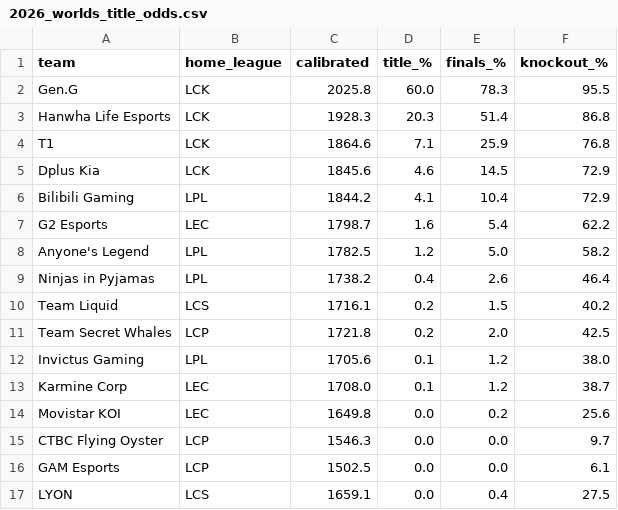
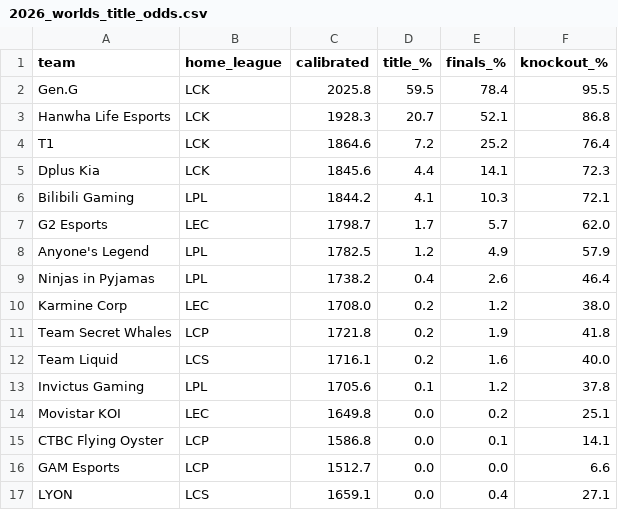
Before and after one commit to zackaids/league-predictor, a CSV file: data/processed/2026_worlds_title_odds.csv, drawn as a sheet.

```diff
--- a/data/processed/2026_worlds_title_odds.csv
+++ b/data/processed/2026_worlds_title_odds.csv
@@ -1,17 +1,17 @@
 team,home_league,calibrated,title_%,finals_%,knockout_%
-Gen.G,LCK,2025.8,60.0,78.3,95.5
-Hanwha Life Esports,LCK,1928.3,20.3,51.4,86.8
-T1,LCK,1864.6,7.1,25.9,76.8
-Dplus Kia,LCK,1845.6,4.6,14.5,72.9
-Bilibili Gaming,LPL,1844.2,4.1,10.4,72.9
-G2 Esports,LEC,1798.7,1.6,5.4,62.2
-Anyone's Legend,LPL,1782.5,1.2,5.0,58.2
+Gen.G,LCK,2025.8,59.5,78.4,95.5
+Hanwha Life Esports,LCK,1928.3,20.7,52.1,86.8
+T1,LCK,1864.6,7.2,25.2,76.4
+Dplus Kia,LCK,1845.6,4.4,14.1,72.3
+Bilibili Gaming,LPL,1844.2,4.1,10.3,72.1
+G2 Esports,LEC,1798.7,1.7,5.7,62.0
+Anyone's Legend,LPL,1782.5,1.2,4.9,57.9
 Ninjas in Pyjamas,LPL,1738.2,0.4,2.6,46.4
-Team Liquid,LCS,1716.1,0.2,1.5,40.2
-Team Secret Whales,LCP,1721.8,0.2,2.0,42.5
-Invictus Gaming,LPL,1705.6,0.1,1.2,38.0
-Karmine Corp,LEC,1708.0,0.1,1.2,38.7
-Movistar KOI,LEC,1649.8,0.0,0.2,25.6
-CTBC Flying Oyster,LCP,1546.3,0.0,0.0,9.7
-GAM Esports,LCP,1502.5,0.0,0.0,6.1
-LYON,LCS,1659.1,0.0,0.4,27.5
+Karmine Corp,LEC,1708.0,0.2,1.2,38.0
+Team Secret Whales,LCP,1721.8,0.2,1.9,41.8
+Team Liquid,LCS,1716.1,0.2,1.6,40.0
+Invictus Gaming,LPL,1705.6,0.1,1.2,37.8
+Movistar KOI,LEC,1649.8,0.0,0.2,25.1
+CTBC Flying Oyster,LCP,1586.8,0.0,0.1,14.1
+GAM Esports,LCP,1512.7,0.0,0.0,6.6
+LYON,LCS,1659.1,0.0,0.4,27.1
```
Also changed, not shown: data/processed/2026_calibrated_ratings.csv, data/processed/2026_team_elo.csv, 6 other files.
